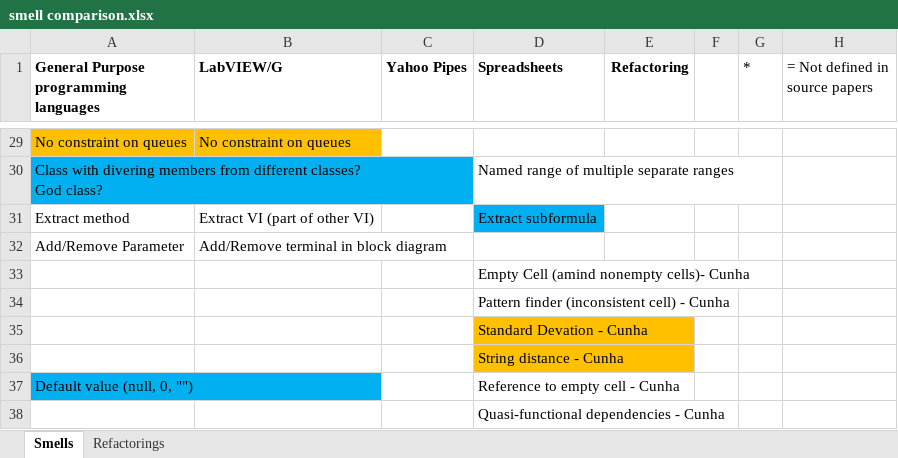
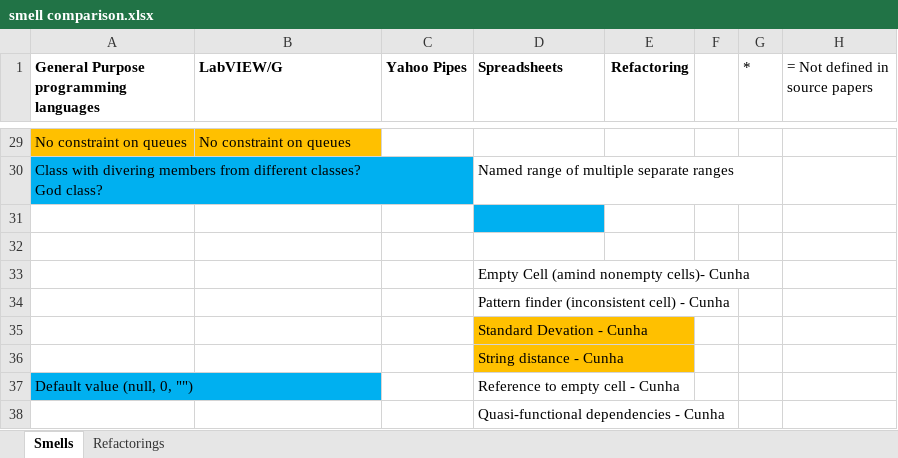
Before and after one commit to spreadsheetlab/end_user_refactoring, an Excel workbook: smell comparison.xlsx, sheet Smells, drawn as a sheet; only a part is shown, gaps mark what is left out; values as stored, in another font and other column widths than the file's, no borders; the diff names each change by its address in the sheet, - before the commit and + after, or states it on an @@ line.

```diff
--- a/smell comparison.xlsx (sheet Smells)
+++ b/smell comparison.xlsx (sheet Smells)
-row 31: Extract method | Extract VI (part of other VI) |  | Extract subformula
+row 31: (empty)
-row 32: Add/Remove Parameter | Add/Remove terminal in block diagram
+row 32: (empty)
```
Also changed, not shown: 2 other files.
